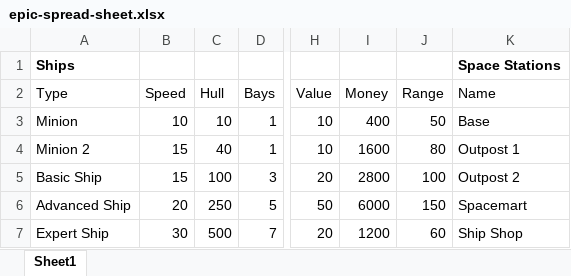
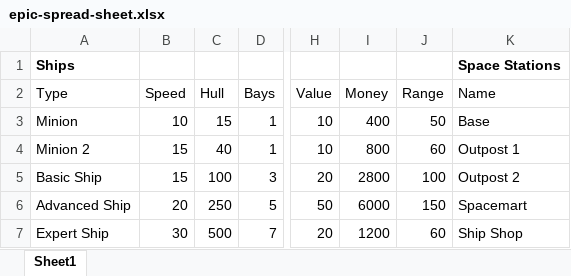
Before and after one commit to guroy/Microsoft-Hackathon, an Excel workbook: epic-spread-sheet.xlsx, sheet Sheet1, drawn as a sheet; only a part is shown, gaps mark what is left out; values as stored, in another font and other column widths than the file's, no borders; the diff names each change by its address in the sheet, - before the commit and + after, or states it on an @@ line.

```diff
--- a/epic-spread-sheet.xlsx (sheet Sheet1)
+++ b/epic-spread-sheet.xlsx (sheet Sheet1)
-C3: 10
+C3: 15
-I4: 1600
+I4: 800
-J4: 80
+J4: 60
```
Also changed, not shown: 16 other files.
